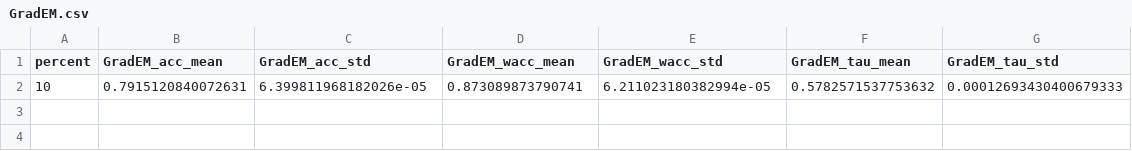
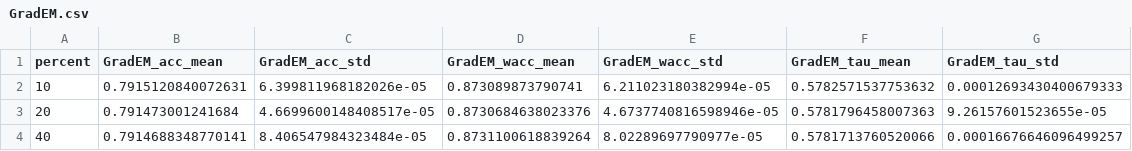
Before and after one commit to KaustubhShejole/PGEM--Spammer-Robust-Crowdsourcing, a CSV file: spammer_analysis/faceage/results/right/GradEM.csv, drawn as a sheet; the diff names each change by its address in the sheet, - before the commit and + after, or states it on an @@ line.

Commit message:
Added results at 2025-12-21 21:14:28

```diff
--- a/spammer_analysis/faceage/results/right/GradEM.csv
+++ b/spammer_analysis/faceage/results/right/GradEM.csv
+row 3: 20 | 0.791473001241684 | 4.6699600148408517e-05 | 0.8730684638023376 | 4.6737740816598946e-05 | 0.5781796458007363 | 9.26157601523655e-05
+row 4: 40 | 0.7914688348770141 | 8.406547984323484e-05 | 0.8731100618839264 | 8.02289697790977e-05 | 0.5781713760520066 | 0.00016676646096499257
```
Also changed, not shown: spammer_analysis/faceage/results/random/pgem.csv.
